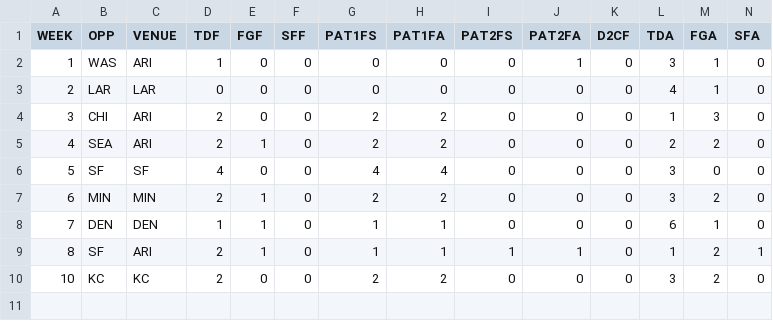
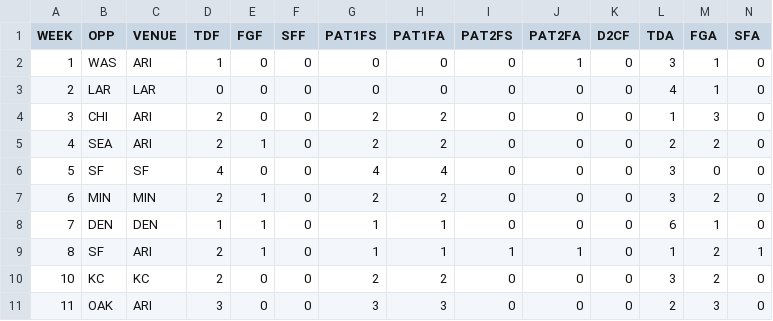
Before and after one commit to JoeJimFlood/MerrerPredictifier, a CSV file: NFL2018/Score Tables/ARI.csv, drawn as a sheet; only a part is shown; rows hold the shown columns only; the diff names each change by its address in the sheet, - before the commit and + after, or states it on an @@ line.

Commit message:
Added 2018 NFL Week 12 Forecasts

```diff
--- a/NFL2018/Score Tables/ARI.csv
+++ b/NFL2018/Score Tables/ARI.csv
+row 11: 11 | OAK | ARI | 3 | 0 | 0 | 3 | 3 | 0 | 0 | 0 | 2 | 3 | 0
```
Also changed, not shown: NFL2018/Score Tables/ATL.csv, NFL2018/Score Tables/BAL.csv, 28 other files.
